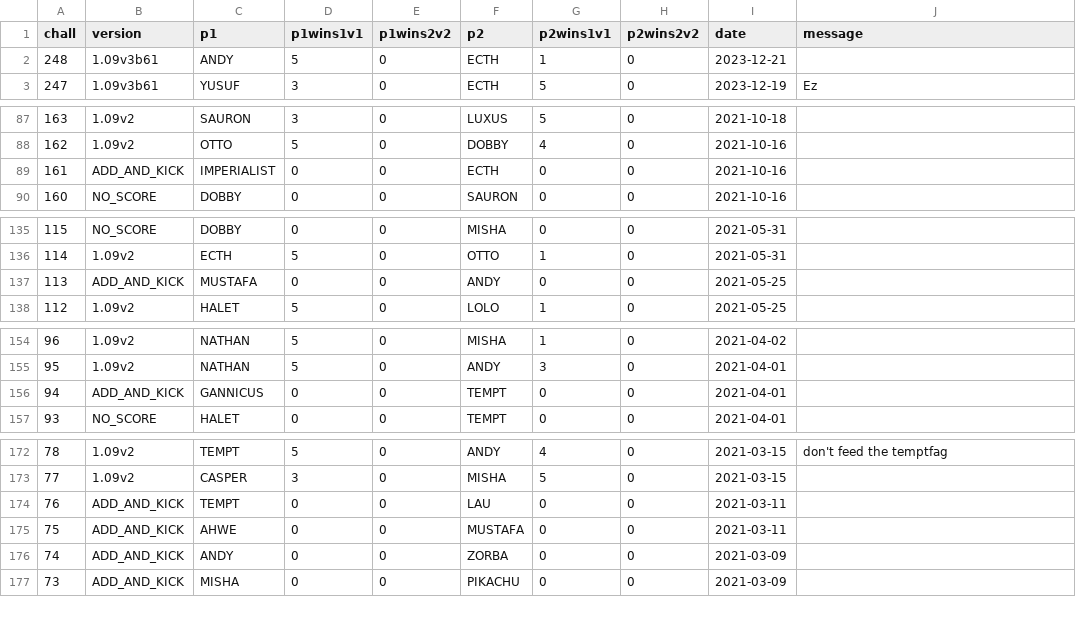
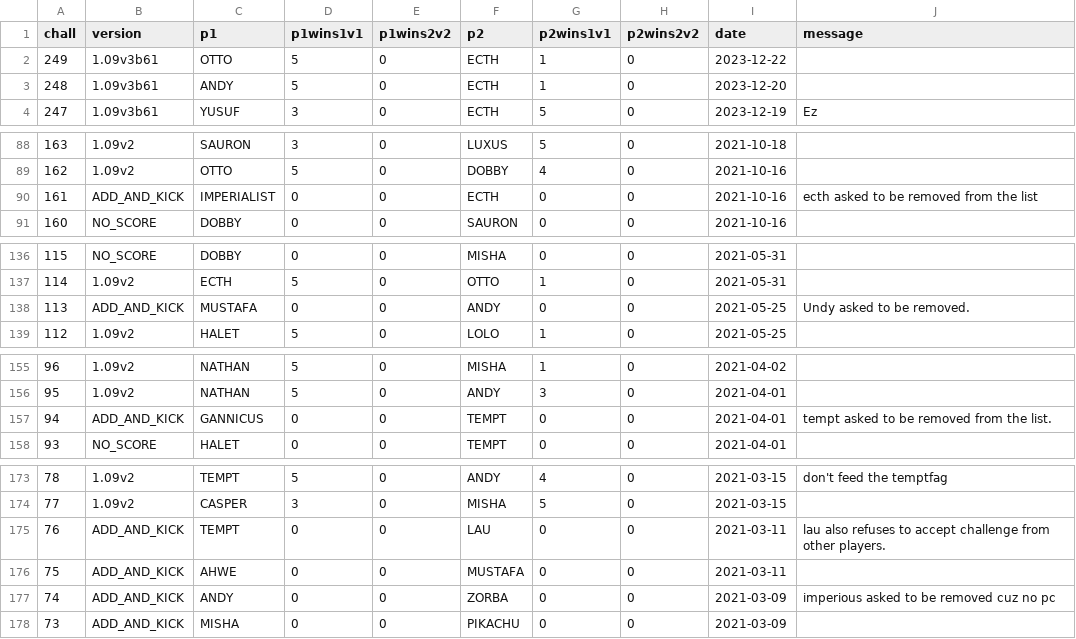
Before and after one commit to alexander5109/BFME2-ChallengeSystemTop10Players, a CSV file: chall_data.csv, drawn as a sheet; only a part is shown, gaps mark what is left out; the diff covers the shown part only.

Commit message:
fixed dates and comments on databas,e

```diff
--- a/chall_data.csv
+++ b/chall_data.csv
@@ -1,3 +1,4 @@
 chall;version;p1;p1wins1v1;p1wins2v2;p2;p2wins1v1;p2wins2v2;date;message
-248;1.09v3b61;ANDY;5;0;ECTH;1;0;2023-12-21;
+249;1.09v3b61;OTTO;5;0;ECTH;1;0;2023-12-22;
+248;1.09v3b61;ANDY;5;0;ECTH;1;0;2023-12-20;
 247;1.09v3b61;YUSUF;3;0;ECTH;5;0;2023-12-19;Ez
@@ -88,3 +89,3 @@ chall;version;p1;p1wins1v1;p1wins2v2;p2;p2wins1v1;p2wins2v2;date;message
 162;1.09v2;OTTO;5;0;DOBBY;4;0;2021-10-16;
-161;ADD_AND_KICK;IMPERIALIST;0;0;ECTH;0;0;2021-10-16;
+161;ADD_AND_KICK;IMPERIALIST;0;0;ECTH;0;0;2021-10-16;ecth asked to be removed from the list
 160;NO_SCORE;DOBBY;0;0;SAURON;0;0;2021-10-16;
@@ -136,3 +137,3 @@ chall;version;p1;p1wins1v1;p1wins2v2;p2;p2wins1v1;p2wins2v2;date;message
 114;1.09v2;ECTH;5;0;OTTO;1;0;2021-05-31;
-113;ADD_AND_KICK;MUSTAFA;0;0;ANDY;0;0;2021-05-25;
+113;ADD_AND_KICK;MUSTAFA;0;0;ANDY;0;0;2021-05-25;Undy asked to be removed.
 112;1.09v2;HALET;5;0;LOLO;1;0;2021-05-25;
@@ -155,3 +156,3 @@ chall;version;p1;p1wins1v1;p1wins2v2;p2;p2wins1v1;p2wins2v2;date;message
 95;1.09v2;NATHAN;5;0;ANDY;3;0;2021-04-01;
-94;ADD_AND_KICK;GANNICUS;0;0;TEMPT;0;0;2021-04-01;
+94;ADD_AND_KICK;GANNICUS;0;0;TEMPT;0;0;2021-04-01;tempt asked to be removed from the list.
 93;NO_SCORE;HALET;0;0;TEMPT;0;0;2021-04-01;
@@ -173,5 +174,5 @@ chall;version;p1;p1wins1v1;p1wins2v2;p2;p2wins1v1;p2wins2v2;date;message
 77;1.09v2;CASPER;3;0;MISHA;5;0;2021-03-15;
-76;ADD_AND_KICK;TEMPT;0;0;LAU;0;0;2021-03-11;
+76;ADD_AND_KICK;TEMPT;0;0;LAU;0;0;2021-03-11;lau also refuses to accept challenge from other players.
 75;ADD_AND_KICK;AHWE;0;0;MUSTAFA;0;0;2021-03-11;
-74;ADD_AND_KICK;ANDY;0;0;ZORBA;0;0;2021-03-09;
+74;ADD_AND_KICK;ANDY;0;0;ZORBA;0;0;2021-03-09;imperious asked to be removed cuz no pc
 73;ADD_AND_KICK;MISHA;0;0;PIKACHU;0;0;2021-03-09;
```
Also changed, not shown: 4 edited cells elsewhere in this file, 2 other files.
